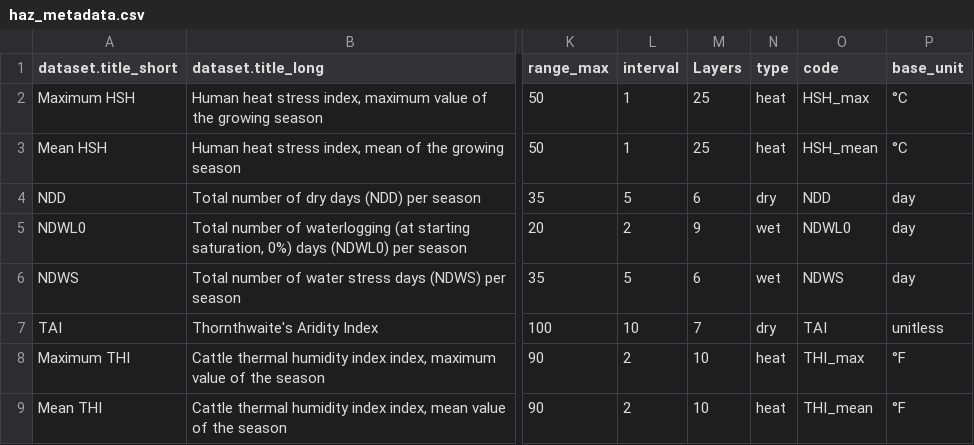
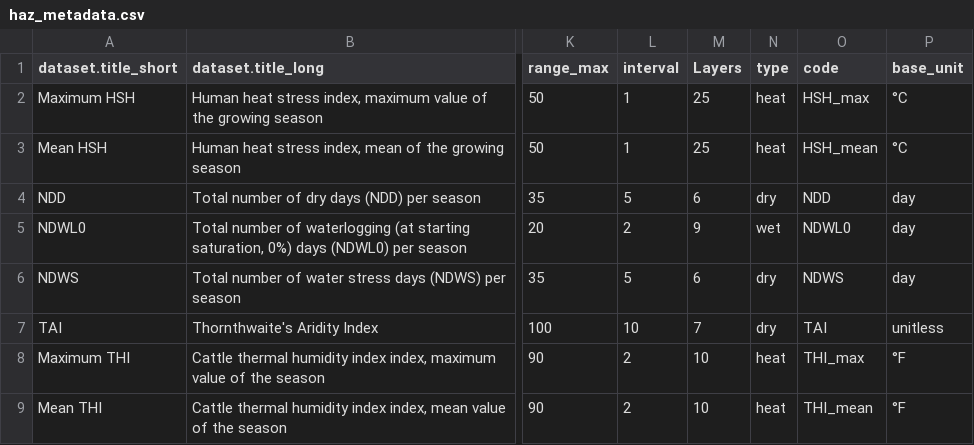
Before and after one commit to AdaptationAtlas/hazards_prototype, a CSV file: metadata/haz_metadata.csv, drawn as a sheet; only a part is shown, gaps mark what is left out; the diff names each change by its address in the sheet, - before the commit and + after, or states it on an @@ line.

Commit message:
Update haz_metadata.csv
incorrect assignment of wet to NDWD corrected to dry

```diff
--- a/metadata/haz_metadata.csv
+++ b/metadata/haz_metadata.csv
-N6 (type): wet
+N6 (type): dry
```
